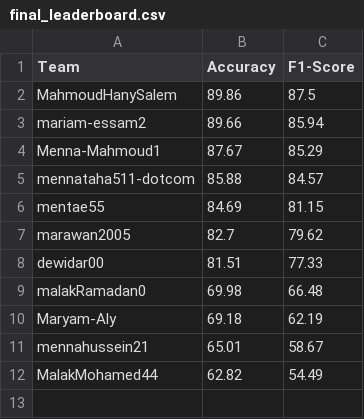
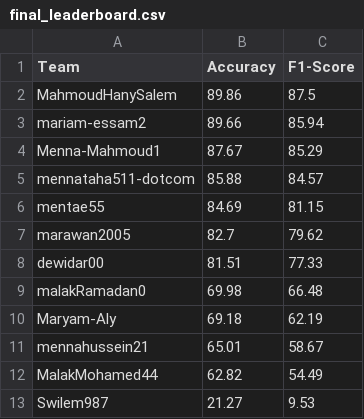
Before and after one commit to MalakMohamedAhmed/GarBaGe, a CSV file: final_leaderboard.csv, drawn as a sheet; the diff names each change by its address in the sheet, - before the commit and + after, or states it on an @@ line.

```diff
--- a/final_leaderboard.csv
+++ b/final_leaderboard.csv
+row 13: Swilem987 | 21.27 | 9.53
```
Also changed, not shown: 1 other file.
